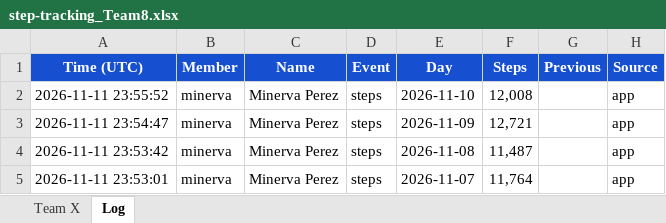
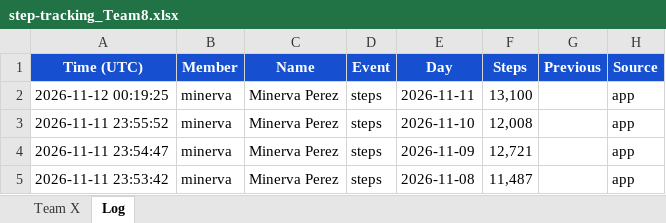
Before and after one commit to eronbfr/Step-Tracking-Challenge, an Excel workbook: step-tracking_Team8.xlsx, sheet Log, drawn as a sheet; only a part is shown; the shorter side is filled out with more unchanged rows; values as stored, in another font and other column widths than the file's, no borders; the diff names each change by its address in the sheet, - before the commit and + after, or states it on an @@ line.

```diff
--- a/step-tracking_Team8.xlsx (sheet Log)
+++ b/step-tracking_Team8.xlsx (sheet Log)
+row 2: 2026-11-12 00:19:25 | minerva | Minerva Perez | steps | 2026-11-11 | 13,100 |  | app
```
Also changed, not shown: sheet Team X, 2 other files.
